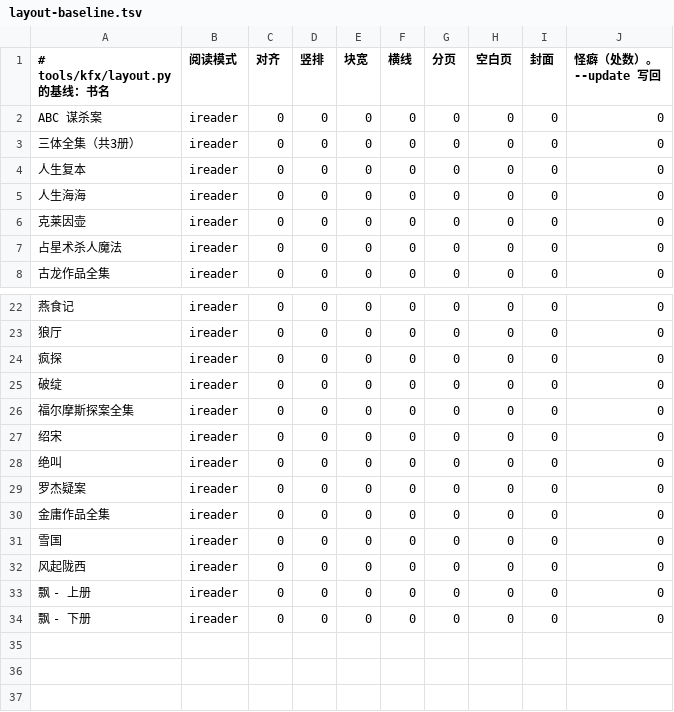
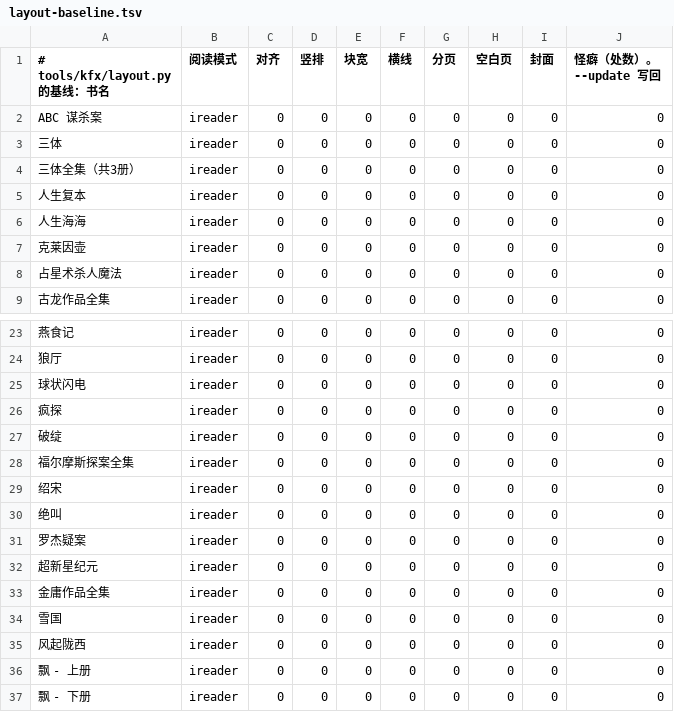
Before and after one commit to bbq191/sheng-ren, a TSV file: tools/kfx/layout-baseline.tsv, drawn as a sheet; only a part is shown, gaps mark what is left out; the diff names each change by its address in the sheet, - before the commit and + after, or states it on an @@ line.

```diff
--- a/tools/kfx/layout-baseline.tsv
+++ b/tools/kfx/layout-baseline.tsv
+row 3: 三体 | ireader | 0 | 0 | 0 | 0 | 0 | 0 | 0 | 0
+row 25: 球状闪电 | ireader | 0 | 0 | 0 | 0 | 0 | 0 | 0 | 0
+row 32: 超新星纪元 | ireader | 0 | 0 | 0 | 0 | 0 | 0 | 0 | 0
```
Also changed, not shown: tools/kfx/unify-baseline.tsv.
